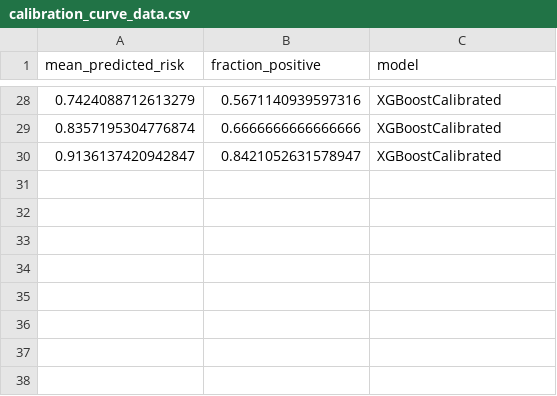
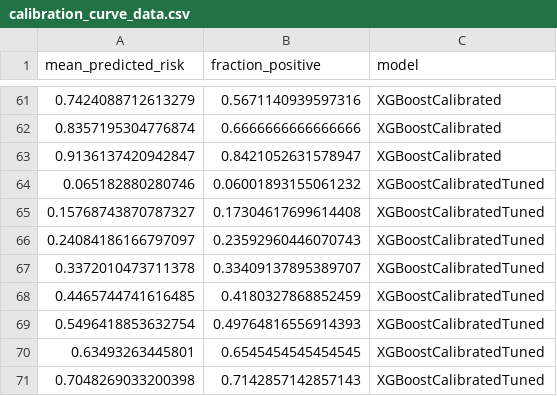
Before and after one commit to yahav97/final_project_AthleAgent, a CSV file: ML_model/calibration_curve_data.csv, drawn as a sheet; only a part is shown, gaps mark what is left out; the diff covers the shown part only; the diff names each change by its address in the sheet, - before the commit and + after, or states it on an @@ line.

Commit message:
Enhance injury prediction model and metrics evaluation
- Updated calibration_curve_data.csv to include new models: ExtraTrees, ExtraTreesTuned, GradientBoosting, and XGBoostCalibratedTuned with their respective metrics.
- Revised feature_importance.csv to reflect updated feature importances.
- Enhanced model_comparison.csv to include additional metrics such as PR-AUC and BalancedAccuracy for new models.
- Modified run_manifest.json to update the winning model to ExtraTrees and its corresponding metrics.
- Improved train_model.py with new model implementations and evaluation functions for better threshold management.
- Updated validate_metrics.py to introduce a hard gate for recall thresholds.
- Removed deprecated feature flag implementation from the Android app and streamlined prediction request handling.
- Enhanced backend prediction service to include fallback mechanisms and improved error handling for model predictions.

```diff
--- a/ML_model/calibration_curve_data.csv
+++ b/ML_model/calibration_curve_data.csv
+row 64: 0.065182880280746 | 0.06001893155061232 | XGBoostCalibratedTuned
+row 65: 0.15768743870787327 | 0.17304617699614408 | XGBoostCalibratedTuned
+row 66: 0.24084186166797097 | 0.23592960446070743 | XGBoostCalibratedTuned
+row 67: 0.3372010473711378 | 0.33409137895389707 | XGBoostCalibratedTuned
+row 68: 0.4465744741616485 | 0.4180327868852459 | XGBoostCalibratedTuned
+row 69: 0.5496418853632754 | 0.49764816556914393 | XGBoostCalibratedTuned
+row 70: 0.63493263445801 | 0.6545454545454545 | XGBoostCalibratedTuned
+row 71: 0.7048269033200398 | 0.7142857142857143 | XGBoostCalibratedTuned
```
Also changed, not shown: 33 added rows and 2 edited cells elsewhere in this file, ML_model/feature_importance.csv, ML_model/model_comparison.csv, 16 other files.
